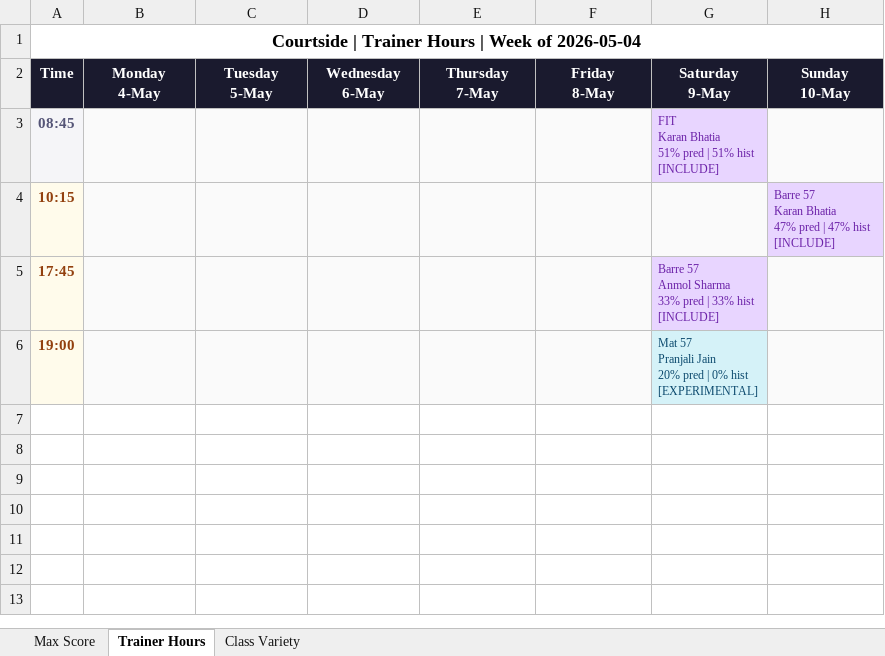
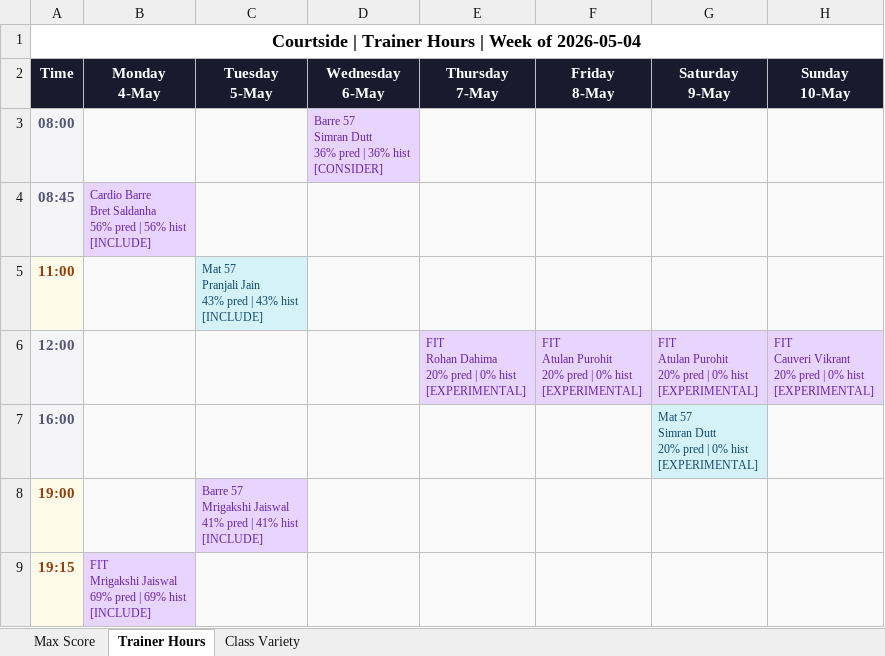
Before and after one commit to Jimmeey23/schedulling-assistant, an Excel workbook: outputs/schedule_courtside.xlsx, sheet Trainer Hours, drawn as a sheet; values as stored, in another font and other column widths than the file's, no borders; removed rows and columns are numbered as before the commit, all else as after; ↵ is a line break in a cell; the diff names each change by its address in the sheet, - before the commit and + after, or states it on an @@ line.

```diff
--- a/outputs/schedule_courtside.xlsx (sheet Trainer Hours)
+++ b/outputs/schedule_courtside.xlsx (sheet Trainer Hours)
+row 3: 08:00 |  |  | Barre 57 ↵ Simran Dutt ↵ 36% pred | 36% hist ↵ [CONSIDER]
-B4 (Monday 4-May): (empty)
+B4 (Monday 4-May): Cardio Barre ↵ Bret Saldanha ↵ 56% pred | 56% hist ↵ [INCLUDE]
-B4 fill: #FAFAFA
+B4 fill: #E8D5FF
-G4 (Saturday 9-May): FIT ↵ Karan Bhatia ↵ 51% pred | 51% hist ↵ [INCLUDE]
+G4 (Saturday 9-May): (empty)
-G4 fill: #E8D5FF
+G4 fill: #FAFAFA
-row 4: 10:15 |  |  |  |  |  |  | Barre 57 ↵ Karan Bhatia ↵ 47% pred | 47% hist ↵ [INCLUDE]
-row 5: 17:45 |  |  |  |  |  | Barre 57 ↵ Anmol Sharma ↵ 33% pred | 33% hist ↵ [INCLUDE]
+row 5: 11:00 |  | Mat 57 ↵ Pranjali Jain ↵ 43% pred | 43% hist ↵ [INCLUDE]
+row 6: 12:00 |  |  |  | FIT ↵ Rohan Dahima ↵ 20% pred | 0% hist ↵ [EXPERIMENTAL] | FIT ↵ Atulan Purohit ↵ 20% pred | 0% hist ↵ [EXPERIMENTAL] | FIT ↵ Atulan Purohit ↵ 20% pred | 0% hist ↵ [EXPERIMENTAL] | FIT ↵ Cauveri Vikrant ↵ 20% pred | 0% hist ↵ [EXPERIMENTAL]
+row 7: 16:00 |  |  |  |  |  | Mat 57 ↵ Simran Dutt ↵ 20% pred | 0% hist ↵ [EXPERIMENTAL]
-C8 (Tuesday 5-May): (empty)
+C8 (Tuesday 5-May): Barre 57 ↵ Mrigakshi Jaiswal ↵ 41% pred | 41% hist ↵ [INCLUDE]
-C8 fill: #FAFAFA
+C8 fill: #E8D5FF
-G8 (Saturday 9-May): Mat 57 ↵ Pranjali Jain ↵ 20% pred | 0% hist ↵ [EXPERIMENTAL]
+G8 (Saturday 9-May): (empty)
-G8 fill: #D5F2F8
+G8 fill: #FAFAFA
+row 9: 19:15 | FIT ↵ Mrigakshi Jaiswal ↵ 69% pred | 69% hist ↵ [INCLUDE]
```
Also changed, not shown: sheet Max Score, sheet Class Variety, outputs/schedule_copper_cloves.xlsx, outputs/schedule_kenkere.xlsx, 33 other files.
